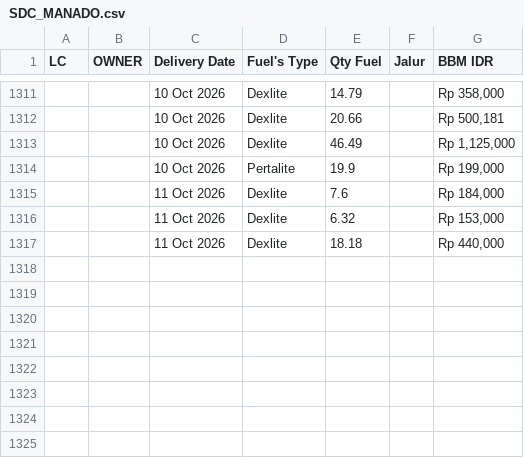
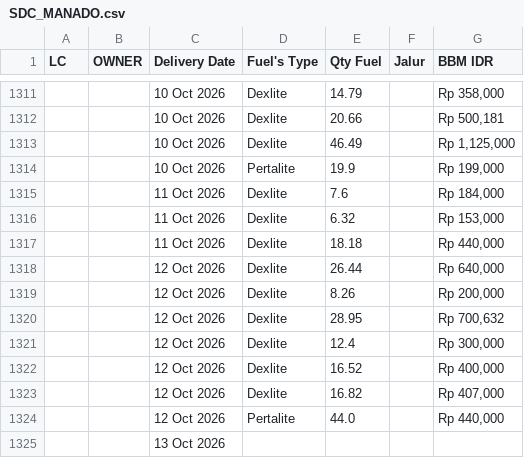
Before and after one commit to heylilyloops/Dashboard-Fuel-Usage-, a CSV file: data/SDC_MANADO.csv, drawn as a sheet; only a part is shown, gaps mark what is left out; the diff names each change by its address in the sheet, - before the commit and + after, or states it on an @@ line.

```diff
--- a/data/SDC_MANADO.csv
+++ b/data/SDC_MANADO.csv
+row 1318:  |  | 12 Oct 2026 | Dexlite | 26.44 |  | Rp 640,000
+row 1319:  |  | 12 Oct 2026 | Dexlite | 8.26 |  | Rp 200,000
+row 1320:  |  | 12 Oct 2026 | Dexlite | 28.95 |  | Rp 700,632
+row 1321:  |  | 12 Oct 2026 | Dexlite | 12.4 |  | Rp 300,000
+row 1322:  |  | 12 Oct 2026 | Dexlite | 16.52 |  | Rp 400,000
+row 1323:  |  | 12 Oct 2026 | Dexlite | 16.82 |  | Rp 407,000
+row 1324:  |  | 12 Oct 2026 | Pertalite | 44.0 |  | Rp 440,000
+row 1325:  |  | 13 Oct 2026
```
Also changed, not shown: data/HCI_CIKUPA.csv, data/KLS_JABABEKA.csv, 14 other files.
